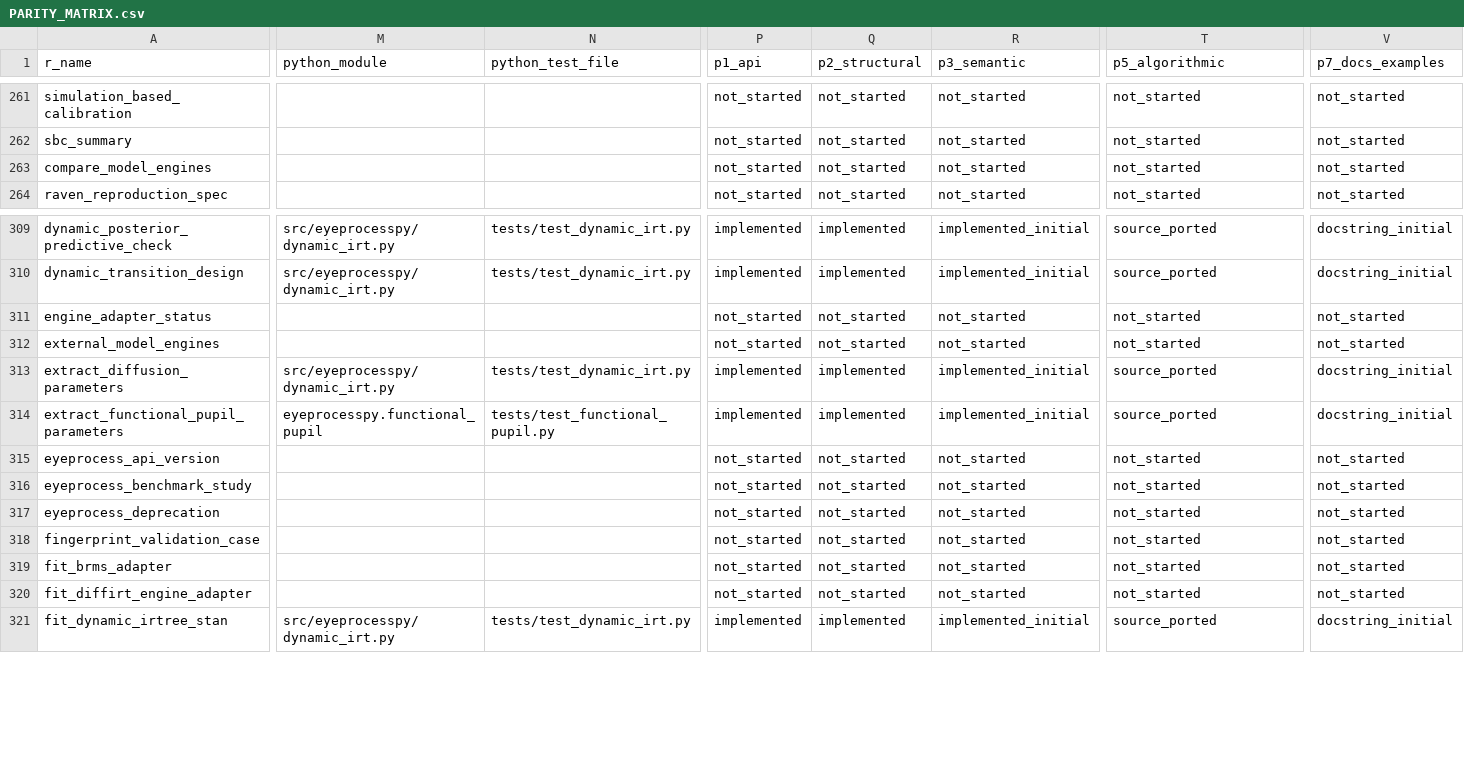
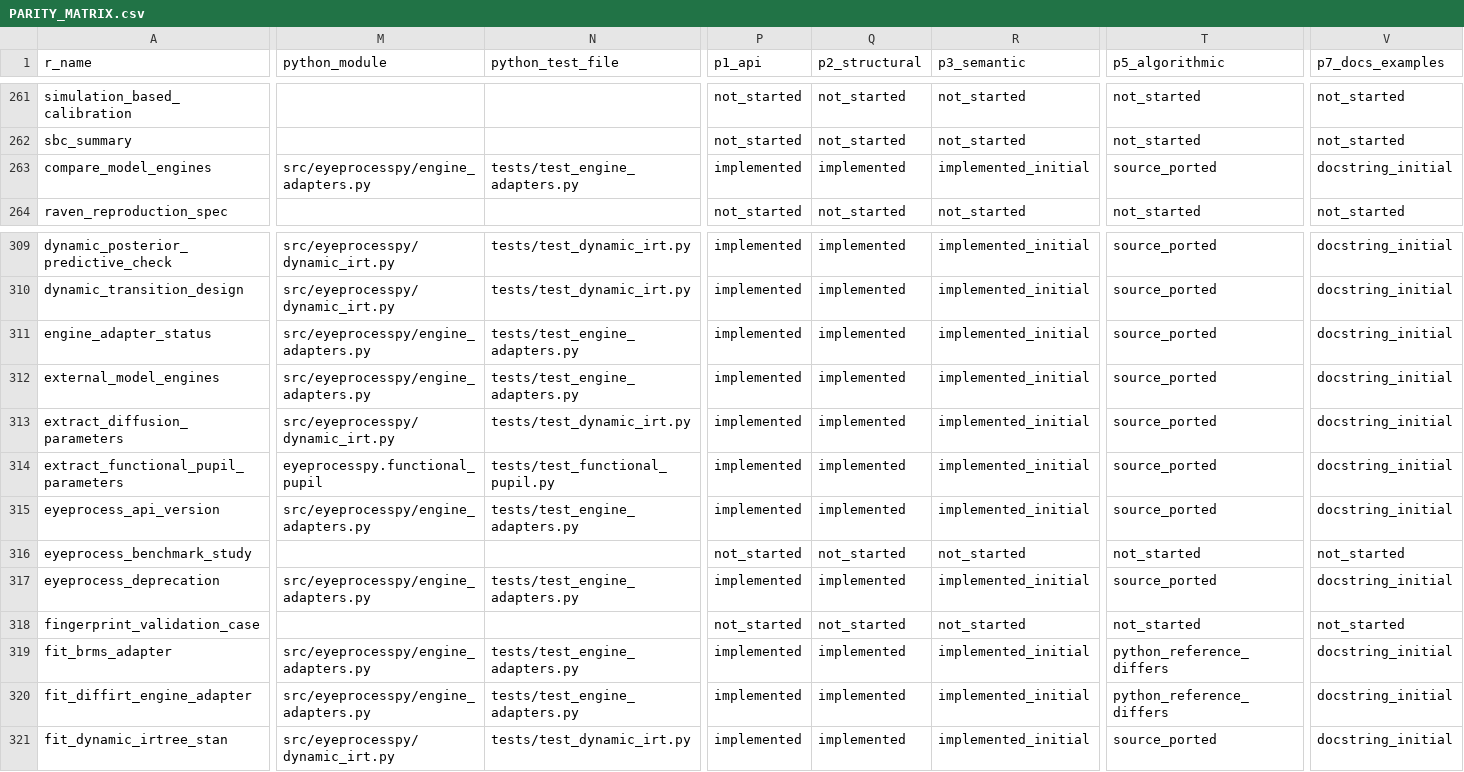
Before and after one commit to stefanosbalaskas/eyeprocesspy, a CSV file: parity/PARITY_MATRIX.csv, drawn as a sheet; only a part is shown, gaps mark what is left out; the diff covers the shown part only; the diff names each change by its address in the sheet, - before the commit and + after, or states it on an @@ line.

Commit message:
feat: port external psychometric engine adapters

```diff
--- a/parity/PARITY_MATRIX.csv
+++ b/parity/PARITY_MATRIX.csv
-M263 (python_module): (empty)
+M263 (python_module): src/eyeprocesspy/engine_adapters.py
-N263 (python_test_file): (empty)
+N263 (python_test_file): tests/test_engine_adapters.py
-P263 (p1_api): not_started
+P263 (p1_api): implemented
-Q263 (p2_structural): not_started
+Q263 (p2_structural): implemented
-R263 (p3_semantic): not_started
+R263 (p3_semantic): implemented_initial
-T263 (p5_algorithmic): not_started
+T263 (p5_algorithmic): source_ported
-V263 (p7_docs_examples): not_started
+V263 (p7_docs_examples): docstring_initial
-M311:M312 (python_module): (empty)
+M311:M312 (python_module): src/eyeprocesspy/engine_adapters.py
-N311:N312 (python_test_file): (empty)
+N311:N312 (python_test_file): tests/test_engine_adapters.py
-P311:P312 (p1_api): not_started
+P311:P312 (p1_api): implemented
-Q311:Q312 (p2_structural): not_started
+Q311:Q312 (p2_structural): implemented
-R311:R312 (p3_semantic): not_started
+R311:R312 (p3_semantic): implemented_initial
-T311:T312 (p5_algorithmic): not_started
+T311:T312 (p5_algorithmic): source_ported
-V311:V312 (p7_docs_examples): not_started
+V311:V312 (p7_docs_examples): docstring_initial
-M315 (python_module): (empty)
+M315 (python_module): src/eyeprocesspy/engine_adapters.py
-N315 (python_test_file): (empty)
+N315 (python_test_file): tests/test_engine_adapters.py
-P315 (p1_api): not_started
+P315 (p1_api): implemented
-Q315 (p2_structural): not_started
+Q315 (p2_structural): implemented
-R315 (p3_semantic): not_started
+R315 (p3_semantic): implemented_initial
-T315 (p5_algorithmic): not_started
+T315 (p5_algorithmic): source_ported
-V315 (p7_docs_examples): not_started
+V315 (p7_docs_examples): docstring_initial
-M317 (python_module): (empty)
+M317 (python_module): src/eyeprocesspy/engine_adapters.py
-N317 (python_test_file): (empty)
+N317 (python_test_file): tests/test_engine_adapters.py
-P317 (p1_api): not_started
+P317 (p1_api): implemented
-Q317 (p2_structural): not_started
+Q317 (p2_structural): implemented
-R317 (p3_semantic): not_started
+R317 (p3_semantic): implemented_initial
-T317 (p5_algorithmic): not_started
+T317 (p5_algorithmic): source_ported
-V317 (p7_docs_examples): not_started
+V317 (p7_docs_examples): docstring_initial
-M319:M320 (python_module): (empty)
+M319:M320 (python_module): src/eyeprocesspy/engine_adapters.py
-N319:N320 (python_test_file): (empty)
+N319:N320 (python_test_file): tests/test_engine_adapters.py
-P319:P320 (p1_api): not_started
+P319:P320 (p1_api): implemented
-Q319:Q320 (p2_structural): not_started
+Q319:Q320 (p2_structural): implemented
-R319:R320 (p3_semantic): not_started
+R319:R320 (p3_semantic): implemented_initial
-T319:T320 (p5_algorithmic): not_started
+T319:T320 (p5_algorithmic): python_reference_differs
-V319:V320 (p7_docs_examples): not_started
+V319:V320 (p7_docs_examples): docstring_initial
```
Also changed, not shown: 144 edited cells elsewhere in this file, parity/PLOT_PARITY.csv, reference/R_API_MANIFEST.csv, 13 other files.
